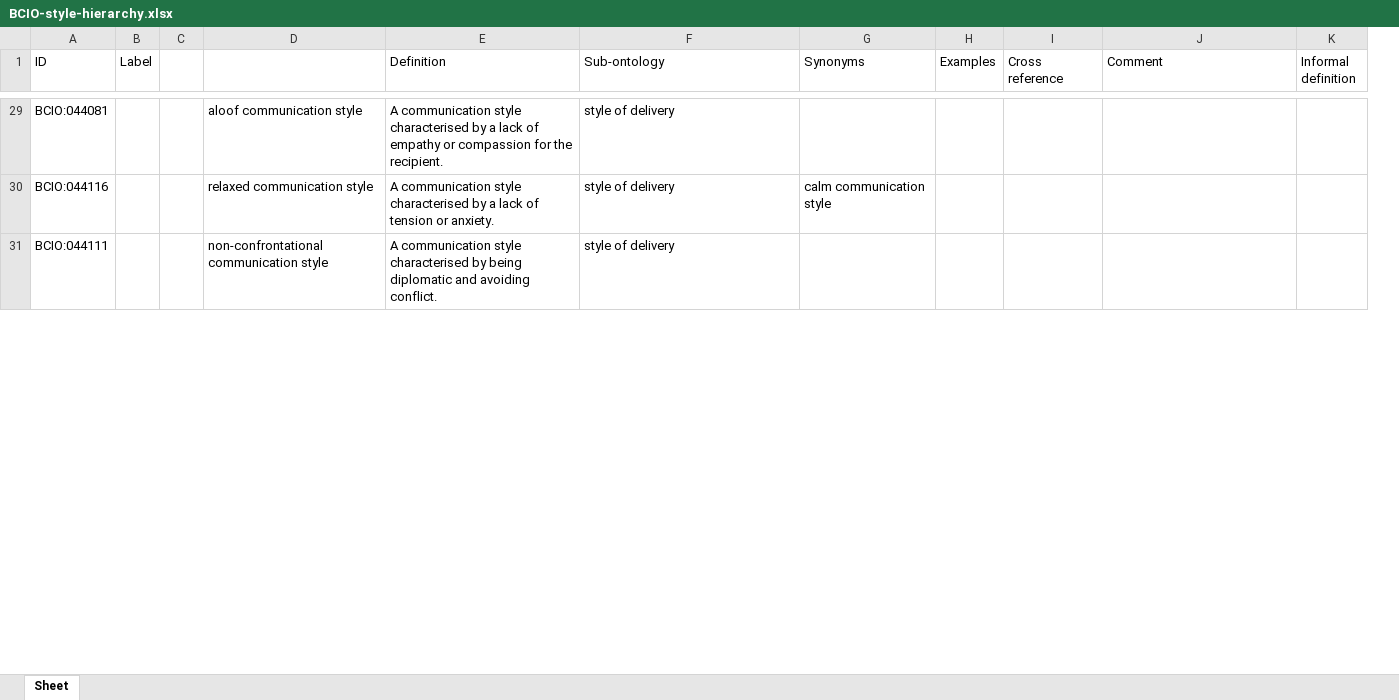
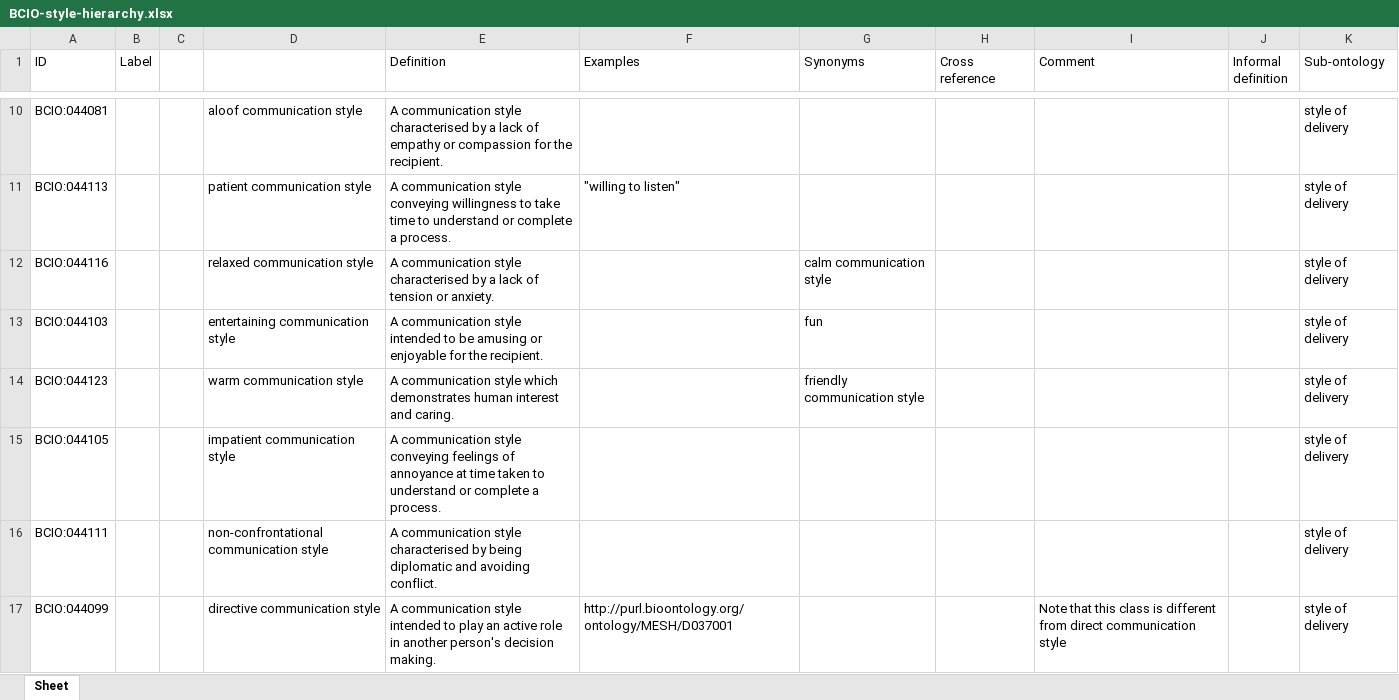
Before and after one commit to HumanBehaviourChangeProject/ontologies, an Excel workbook: StyleOfDelivery/BCIO-style-hierarchy.xlsx, sheet Sheet, drawn as a sheet; only a part is shown, gaps mark what is left out; values as stored, in another font and other column widths than the file's, no borders; removed rows and columns are numbered as before the commit, all else as after; the diff covers the shown part only; the diff names each change by its address in the sheet, - before the commit and + after, or states it on an @@ line.

Commit message:
Release StyleOfDelivery/BCIO-style-hierarchy.xlsx.

```diff
--- a/StyleOfDelivery/BCIO-style-hierarchy.xlsx (sheet Sheet)
+++ b/StyleOfDelivery/BCIO-style-hierarchy.xlsx (sheet Sheet)
-column H (Examples), empty
+column K (Sub-ontology), row 10: style of delivery; row 12: style of delivery; row 16: style of delivery
-F1: Sub-ontology
+F1: Examples
-F10 (Examples): style of delivery
+F10 (Examples): (empty)
+row 11: BCIO:044113 |  |  | patient communication style | A communication style conveying willingness to take time to understand or complete a process. | "willing to listen" |  |  |  |  | style of delivery
-F12 (Examples): style of delivery
+F12 (Examples): (empty)
+row 13: BCIO:044103 |  |  | entertaining communication style | A communication style intended to be amusing or enjoyable for the recipient. |  | fun |  |  |  | style of delivery
+row 14: BCIO:044123 |  |  | warm communication style | A communication style which demonstrates human interest and caring. |  | friendly communication style |  |  |  | style of delivery
+row 15: BCIO:044105 |  |  | impatient communication style | A communication style conveying feelings of annoyance at time taken to understand or complete a process. |  |  |  |  |  | style of delivery
-F16 (Examples): style of delivery
+F16 (Examples): (empty)
+row 17: BCIO:044099 |  |  | directive communication style | A communication style intended to play an active role in another person's decision making. | http://purl.bioontology.org/ontology/MESH/D037001 |  |  | Note that this class is different from direct communication style |  | style of delivery
```
Also changed, not shown: 91 added rows, 96 removed rows, 9 moved rows and 30 edited cells elsewhere in this sheet.
